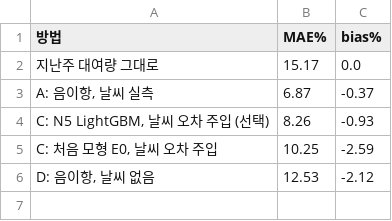
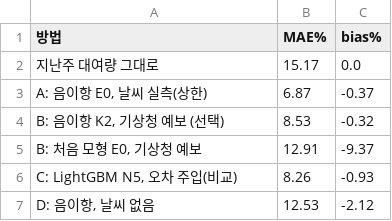
Before and after one commit to Junyeop-Shin/dareungi, a CSV file: output/tables/fc_expo_valid.csv, drawn as a sheet.

```diff
--- a/output/tables/fc_expo_valid.csv
+++ b/output/tables/fc_expo_valid.csv
@@ -2,5 +2,6 @@
 지난주 대여량 그대로,15.17,0.0
-"A: 음이항, 날씨 실측",6.87,-0.37
-"C: N5 LightGBM, 날씨 오차 주입 (선택)",8.26,-0.93
-"C: 처음 모형 E0, 날씨 오차 주입",10.25,-2.59
+"A: 음이항 E0, 날씨 실측(상한)",6.87,-0.37
+"B: 음이항 K2, 기상청 예보 (선택)",8.53,-0.32
+"B: 처음 모형 E0, 기상청 예보",12.91,-9.37
+"C: LightGBM N5, 오차 주입(비교)",8.26,-0.93
 "D: 음이항, 날씨 없음",12.53,-2.12
```
Also changed, not shown: output/models/interval_calibration.csv, output/models/selection.csv, 18 other files.
